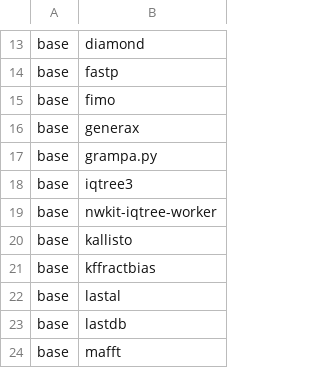
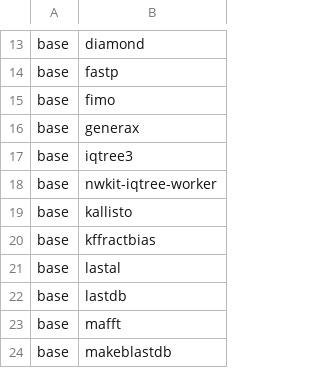
Before and after one commit to kfuku52/genegalleon, a TSV file: container/spec/required_commands.arm64.tsv, drawn as a sheet; only a part is shown, gaps mark what is left out; the shorter side is filled out with more unchanged rows; the diff names each change by its address in the sheet, - before the commit and + after, or states it on an @@ line.

```diff
--- a/container/spec/required_commands.arm64.tsv
+++ b/container/spec/required_commands.arm64.tsv
-row 17: base | grampa.py
```
Also changed, not shown: container/spec/required_commands.tsv, 47 other files.
